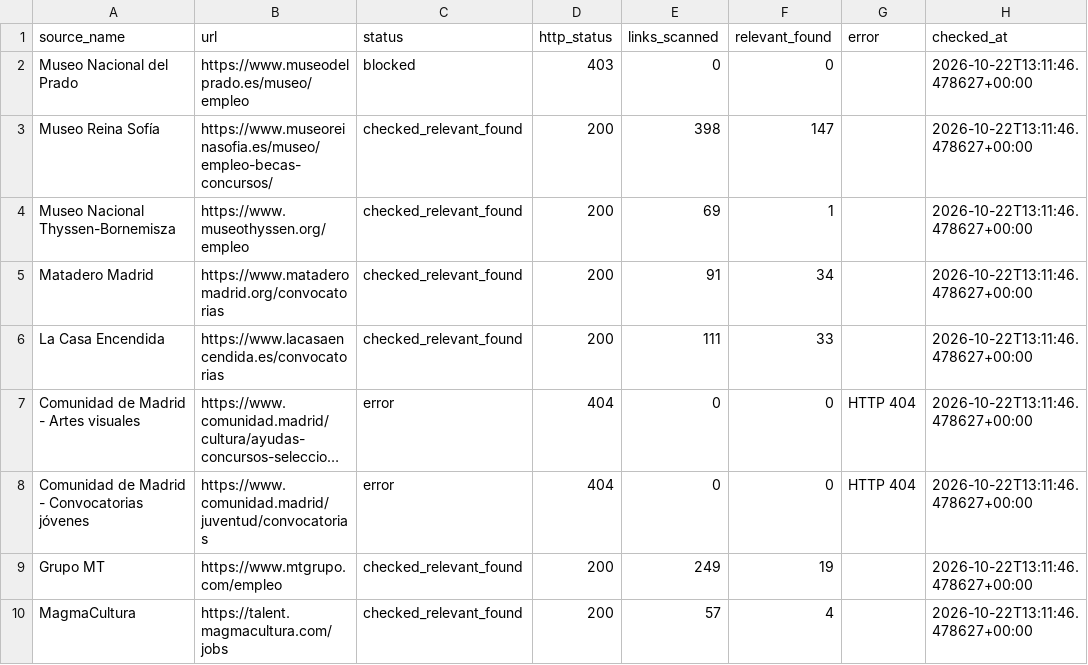
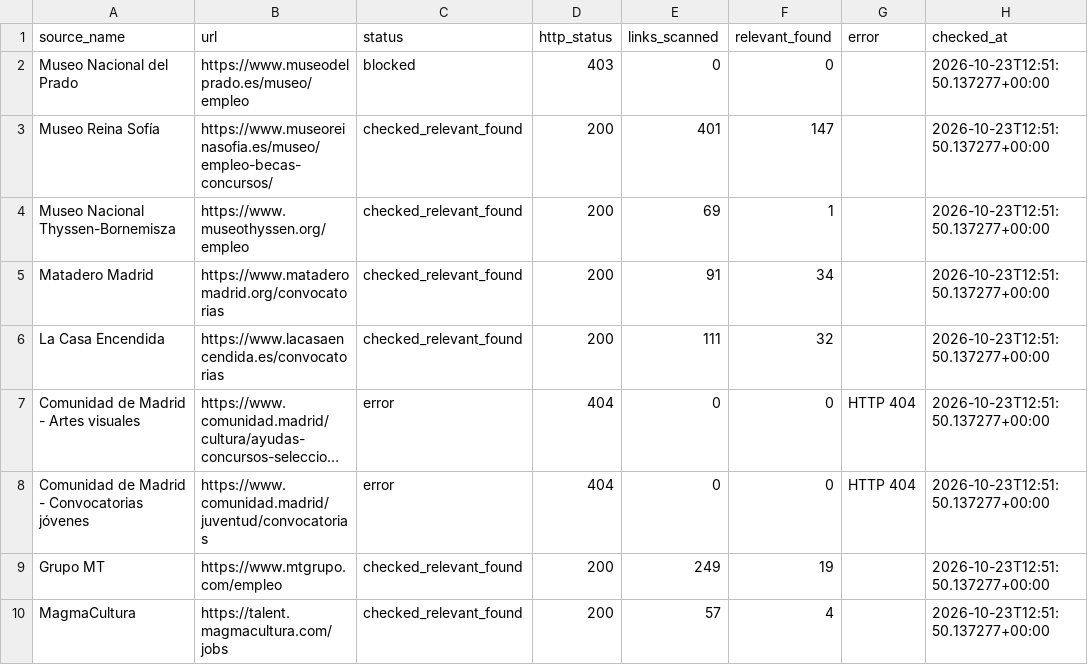
Before and after one commit to Abadisedraoui/busqueda-trabajo, a CSV file: arte-empleo/coverage_report_arte.csv, drawn as a sheet; long unchanged cells end in …; the diff names each change by its address in the sheet, - before the commit and + after, or states it on an @@ line.

```diff
--- a/arte-empleo/coverage_report_arte.csv
+++ b/arte-empleo/coverage_report_arte.csv
-H2:H10 (checked_at): 2026-10-22T13:11:46.478627+00:00
+H2:H10 (checked_at): 2026-10-23T12:51:50.137277+00:00
-E3 (links_scanned): 398
+E3 (links_scanned): 401
-F6 (relevant_found): 33
+F6 (relevant_found): 32
```
Also changed, not shown: arte-empleo/all_open_art_opportunities.csv.
